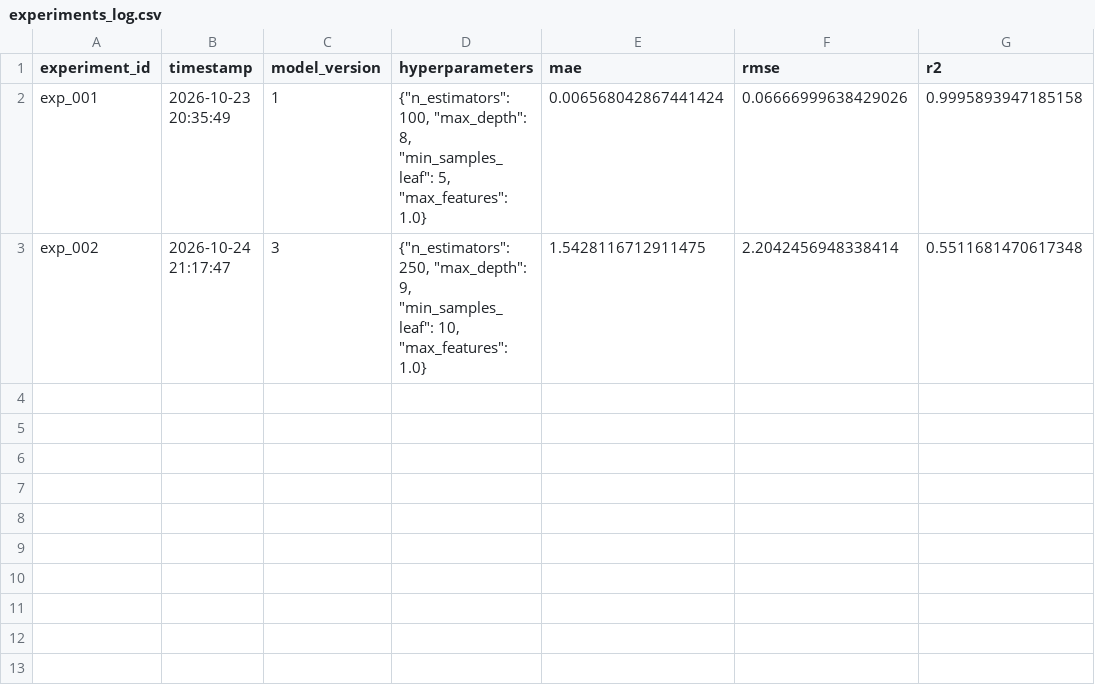
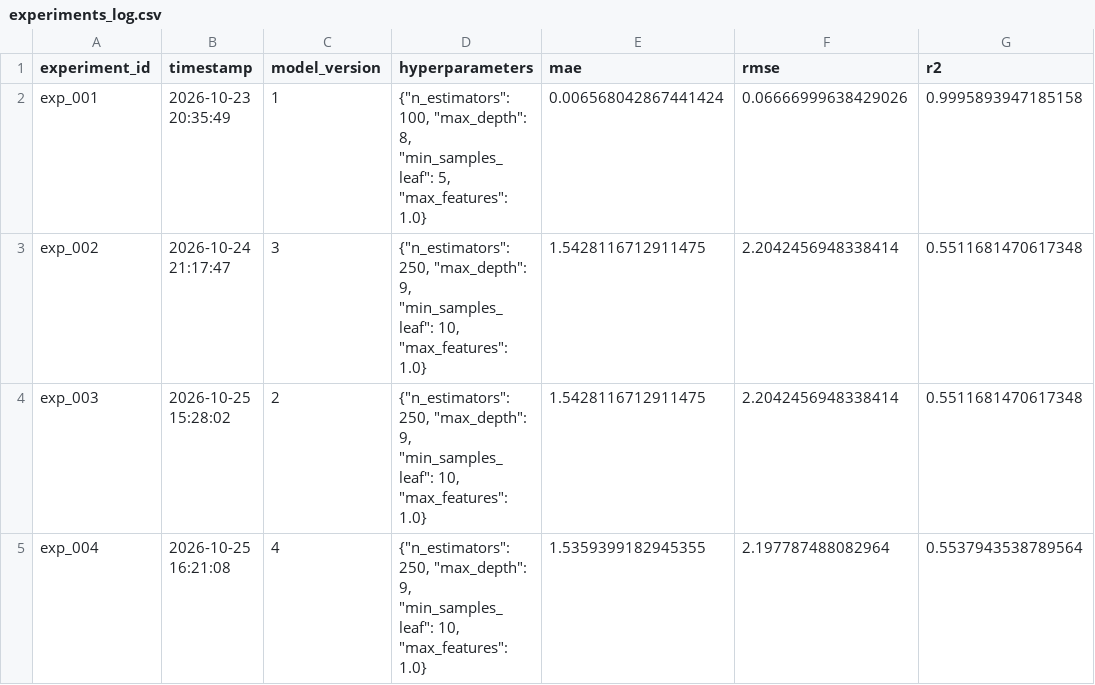
Before and after one commit to ArturoJorge/abalone_project, a CSV file: results/experiments_log.csv, drawn as a sheet; the diff names each change by its address in the sheet, - before the commit and + after, or states it on an @@ line.

Commit message:
I adapted train_model.py and now optune uses a pipeline with preprocessor instead of a simple regressor

```diff
--- a/results/experiments_log.csv
+++ b/results/experiments_log.csv
+row 4: exp_003 | 2026-10-25 15:28:02 | 2 | {"n_estimators": 250, "max_depth": 9, "min_samples_leaf": 10, "max_features": 1.0} | 1.5428116712911475 | 2.2042456948338414 | 0.5511681470617348
+row 5: exp_004 | 2026-10-25 16:21:08 | 4 | {"n_estimators": 250, "max_depth": 9, "min_samples_leaf": 10, "max_features": 1.0} | 1.5359399182945355 | 2.197787488082964 | 0.5537943538789564
```
Also changed, not shown: 3 other files.
